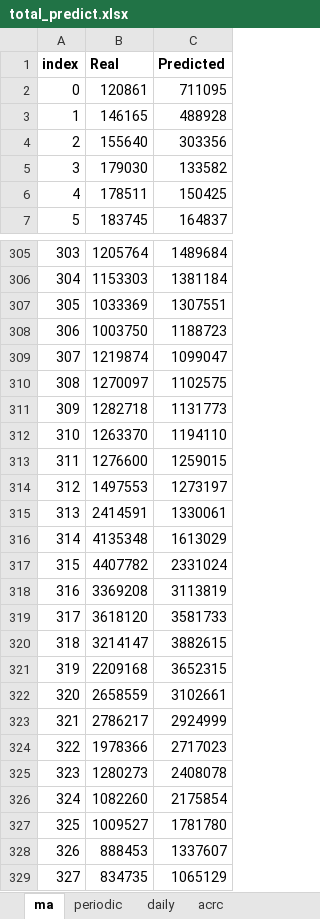
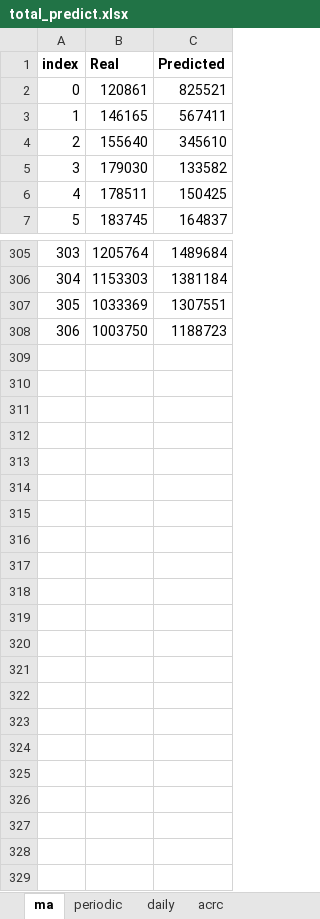
Before and after one commit to csfldf/CloudExSDK, an Excel workbook: TestDic/DataFile/total_predict.xlsx, sheet ma, drawn as a sheet; only a part is shown, gaps mark what is left out; values as stored, in another font and other column widths than the file's, no borders; charts and pictures not drawn; the diff names each change by its address in the sheet, - before the commit and + after, or states it on an @@ line.

```diff
--- a/TestDic/DataFile/total_predict.xlsx (sheet ma)
+++ b/TestDic/DataFile/total_predict.xlsx (sheet ma)
-C2 (Predicted): 711095
+C2 (Predicted): 825521
-C3 (Predicted): 488928
+C3 (Predicted): 567411
-C4 (Predicted): 303356
+C4 (Predicted): 345610
-row 309: 307 | 1219874 | 1099047
-row 310: 308 | 1270097 | 1102575
-row 311: 309 | 1282718 | 1131773
-row 312: 310 | 1263370 | 1194110
-row 313: 311 | 1276600 | 1259015
-row 314: 312 | 1497553 | 1273197
-row 315: 313 | 2414591 | 1330061
-row 316: 314 | 4135348 | 1613029
-row 317: 315 | 4407782 | 2331024
-row 318: 316 | 3369208 | 3113819
-row 319: 317 | 3618120 | 3581733
-row 320: 318 | 3214147 | 3882615
-row 321: 319 | 2209168 | 3652315
-row 322: 320 | 2658559 | 3102661
-row 323: 321 | 2786217 | 2924999
-row 324: 322 | 1978366 | 2717023
-row 325: 323 | 1280273 | 2408078
-row 326: 324 | 1082260 | 2175854
-row 327: 325 | 1009527 | 1781780
-row 328: 326 | 888453 | 1337607
-row 329: 327 | 834735 | 1065129
```
Also changed, not shown: sheet daily, sheet periodic, sheet acrc, charts or pictures, 24 other files.
